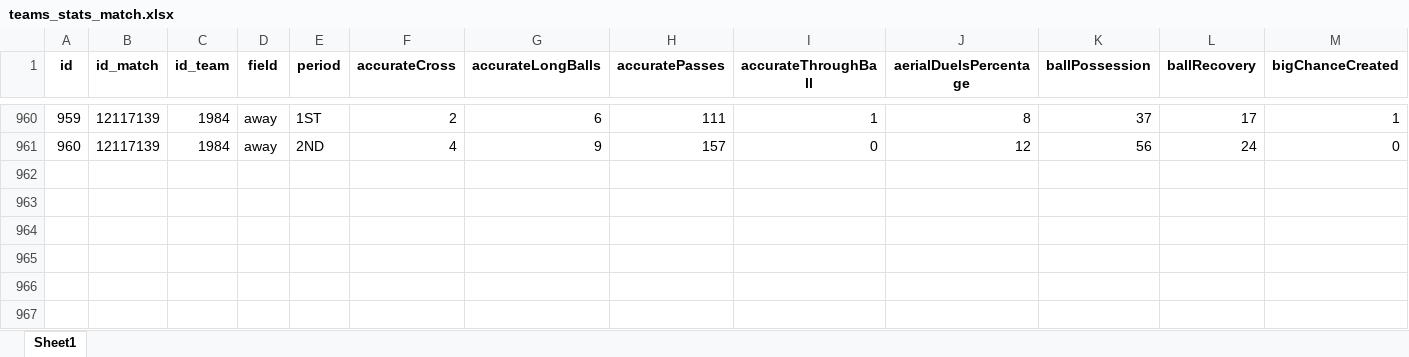
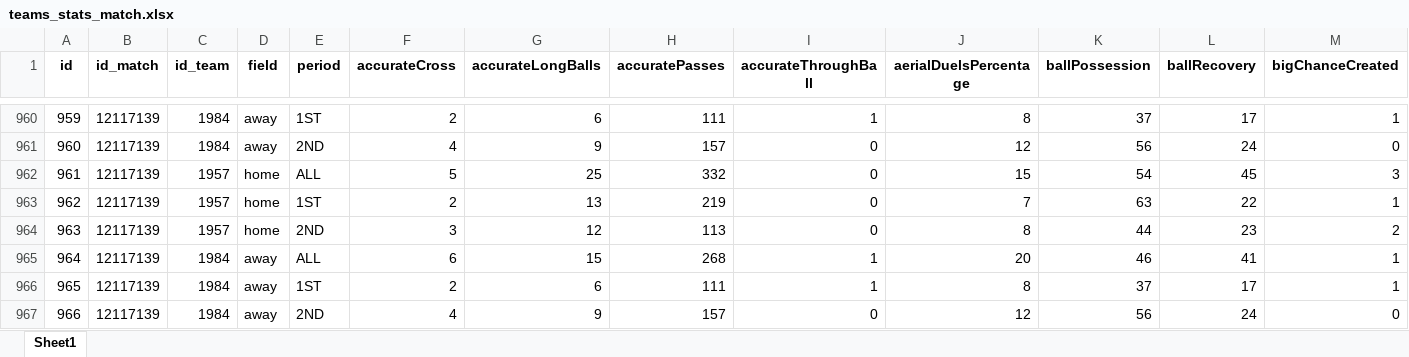
Before and after one commit to pjoao266/sofascoreBR, an Excel workbook: data/teams_stats_match.xlsx, sheet Sheet1, drawn as a sheet; only a part is shown, gaps mark what is left out; values as stored, in another font and other column widths than the file's, no borders; rows hold the shown columns only; the diff names each change by its address in the sheet, - before the commit and + after, or states it on an @@ line.

```diff
--- a/data/teams_stats_match.xlsx (sheet Sheet1)
+++ b/data/teams_stats_match.xlsx (sheet Sheet1)
+row 962: 961 | 12117139 | 1957 | home | ALL | 5 | 25 | 332 | 0 | 15 | 54 | 45 | 3
+row 963: 962 | 12117139 | 1957 | home | 1ST | 2 | 13 | 219 | 0 | 7 | 63 | 22 | 1
+row 964: 963 | 12117139 | 1957 | home | 2ND | 3 | 12 | 113 | 0 | 8 | 44 | 23 | 2
+row 965: 964 | 12117139 | 1984 | away | ALL | 6 | 15 | 268 | 1 | 20 | 46 | 41 | 1
+row 966: 965 | 12117139 | 1984 | away | 1ST | 2 | 6 | 111 | 1 | 8 | 37 | 17 | 1
+row 967: 966 | 12117139 | 1984 | away | 2ND | 4 | 9 | 157 | 0 | 12 | 56 | 24 | 0
```
Also changed, not shown: data/goal_match.xlsx, data/manager.xlsx, 7 other files.
